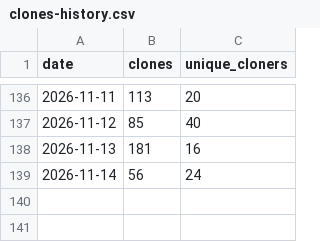
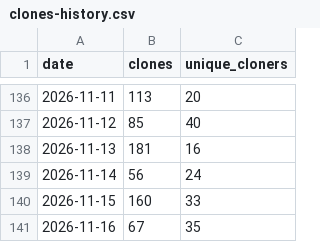
Before and after one commit to Juniper/jvd, a CSV file: traffic/clones-history.csv, drawn as a sheet; only a part is shown, gaps mark what is left out; the diff names each change by its address in the sheet, - before the commit and + after, or states it on an @@ line.

```diff
--- a/traffic/clones-history.csv
+++ b/traffic/clones-history.csv
+row 140: 2026-11-15 | 160 | 33
+row 141: 2026-11-16 | 67 | 35
```
Also changed, not shown: traffic/views-history.csv, 6 other files.
